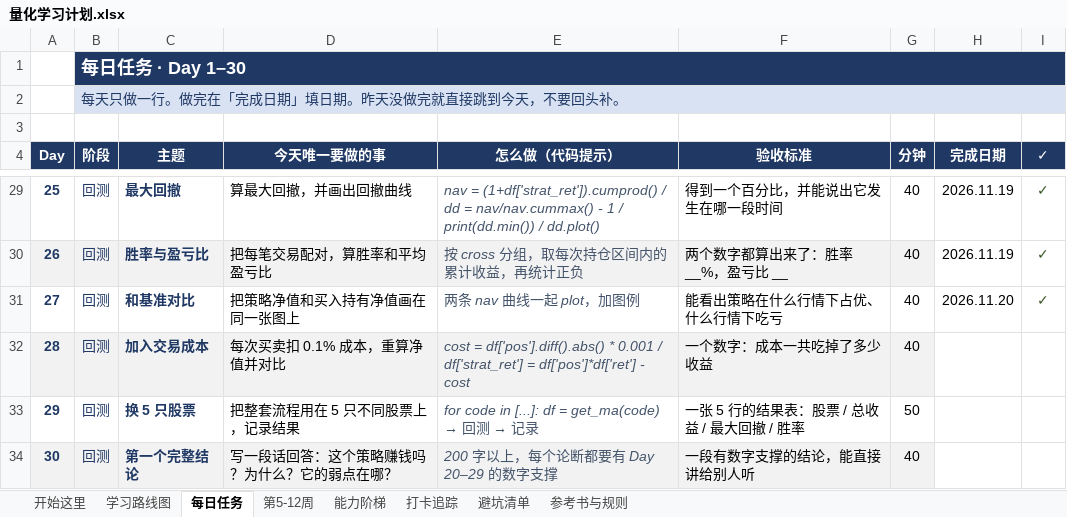
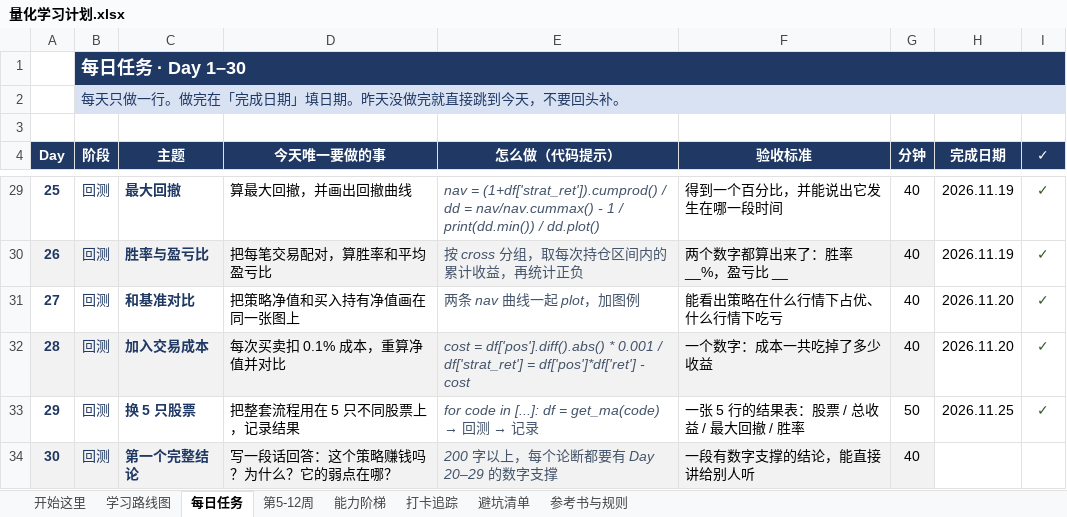
Before and after one commit to Forwardblue/quant_finance_study, an Excel workbook: 量化学习计划/量化学习计划.xlsx, sheet 每日任务, drawn as a sheet; only a part is shown, gaps mark what is left out; values as stored, in another font and other column widths than the file's, no borders; conditional formats not drawn; the diff names each change by its address in the sheet, - before the commit and + after, or states it on an @@ line.

```diff
--- a/量化学习计划/量化学习计划.xlsx (sheet 每日任务)
+++ b/量化学习计划/量化学习计划.xlsx (sheet 每日任务)
-H32 (完成日期): (empty)
+H32 (完成日期): 2026.11.20
-I32:I33 (✓): (empty)
+I32:I33 (✓): ✓
-H33 (完成日期): (empty)
+H33 (完成日期): 2026.11.25
```
Also changed, not shown: sheet 打卡追踪, 8 other files.
